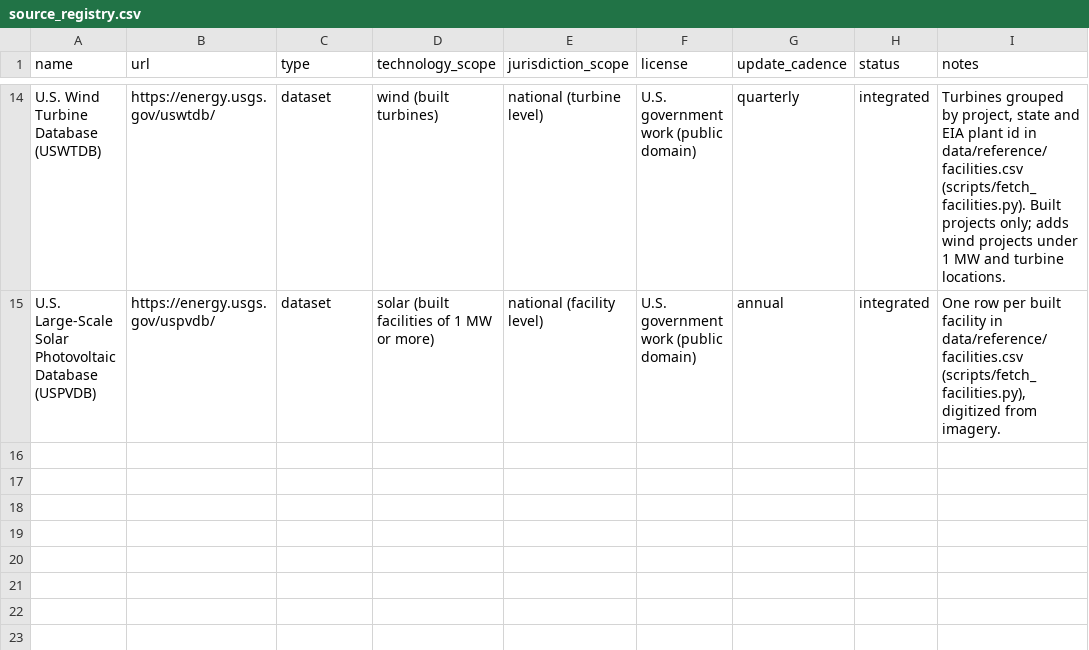
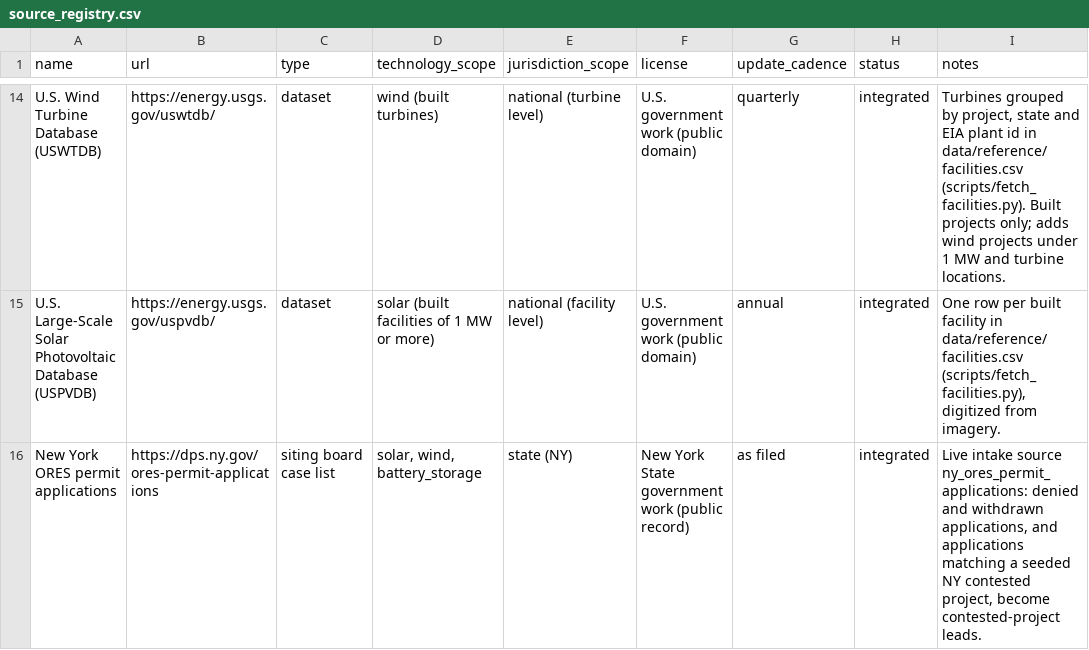
Before and after one commit to pricephillips/renewable-opposition, a CSV file: config/source_registry.csv, drawn as a sheet; only a part is shown, gaps mark what is left out; the diff covers the shown part only; the diff names each change by its address in the sheet, - before the commit and + after, or states it on an @@ line.

```diff
--- a/config/source_registry.csv
+++ b/config/source_registry.csv
+row 16: New York ORES permit applications | https://dps.ny.gov/ores-permit-applications | siting board case list | solar, wind, battery_storage | state (NY) | New York State government work (public record) | as filed | integrated | Live intake source ny_ores_permit_applications: denied and withdrawn applications, and applications matching a seeded NY contested project, become contested-project leads.
```
Also changed, not shown: 1 added row and 2 edited cells elsewhere in this file, 9 other files.
